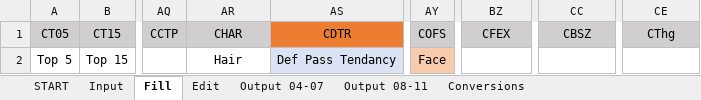
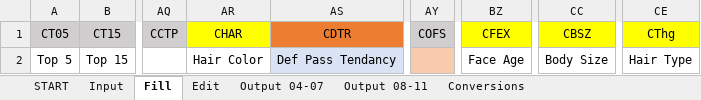
Before and after one commit to antdroidx/NCAA-Football-PS2-Coach-Editor, an Excel workbook: Coach_Editor.xlsm, sheet Fill, drawn as a sheet; only a part is shown, gaps mark what is left out; values as stored, in another font and other column widths than the file's, no borders; charts and pictures not drawn; the diff names each change by its address in the sheet, - before the commit and + after, or states it on an @@ line.

Commit message:
Fixed Defensive Tendencies field; Added Coach Head/Body Features

```diff
--- a/Coach_Editor.xlsm (sheet Fill)
+++ b/Coach_Editor.xlsm (sheet Fill)
-AR1 fill: #D0CECE
+AR1 fill: #FFFF00
-BZ1 fill: #D0CECE
+BZ1 fill: #FFFF00
-CC1 fill: #D0CECE
+CC1 fill: #FFFF00
-CE1 fill: #D0CECE
+CE1 fill: #FFFF00
-AR2 (CHAR): Hair
+AR2 (CHAR): Hair Color
-AY2 (COFS): Face
+AY2 (COFS): (empty)
-BZ2 (CFEX): (empty)
+BZ2 (CFEX): Face Age
-CC2 (CBSZ): (empty)
+CC2 (CBSZ): Body Size
-CE2 (CThg): (empty)
+CE2 (CThg): Hair Type
```
Also changed, not shown: sheet Input, sheet Conversions, sheet Edit, formulas that keep their value, charts or pictures.
